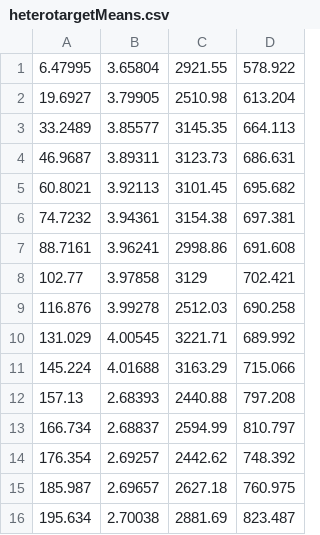
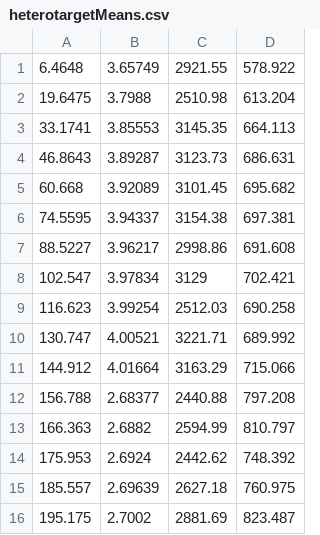
Before and after one commit to NiclasLFiedler/BraggPeakSampler, a CSV file: data/paperBeamtime/heterotarget/output/heterotargetMeans.csv, drawn as a sheet; only a part is shown; the diff covers the shown part only.

```diff
--- a/data/paperBeamtime/heterotarget/output/heterotargetMeans.csv
+++ b/data/paperBeamtime/heterotarget/output/heterotargetMeans.csv
@@ -1,16 +1,16 @@
-6.47995,3.65804,2921.55,578.922
-19.6927,3.79905,2510.98,613.204
-33.2489,3.85577,3145.35,664.113
-46.9687,3.89311,3123.73,686.631
-60.8021,3.92113,3101.45,695.682
-74.7232,3.94361,3154.38,697.381
-88.7161,3.96241,2998.86,691.608
-102.77,3.97858,3129,702.421
-116.876,3.99278,2512.03,690.258
-131.029,4.00545,3221.71,689.992
-145.224,4.01688,3163.29,715.066
-157.13,2.68393,2440.88,797.208
-166.734,2.68837,2594.99,810.797
-176.354,2.69257,2442.62,748.392
-185.987,2.69657,2627.18,760.975
-195.634,2.70038,2881.69,823.487
+6.4648,3.65749,2921.55,578.922
+19.6475,3.7988,2510.98,613.204
+33.1741,3.85553,3145.35,664.113
+46.8643,3.89287,3123.73,686.631
+60.668,3.92089,3101.45,695.682
+74.5595,3.94337,3154.38,697.381
+88.5227,3.96217,2998.86,691.608
+102.547,3.97834,3129,702.421
+116.623,3.99254,2512.03,690.258
+130.747,4.00521,3221.71,689.992
+144.912,4.01664,3163.29,715.066
+156.788,2.68377,2440.88,797.208
+166.363,2.6882,2594.99,810.797
+175.953,2.6924,2442.62,748.392
+185.557,2.69639,2627.18,760.975
+195.175,2.7002,2881.69,823.487
```
Also changed, not shown: 32 edited cells elsewhere in this file, data/paperBeamtime/notarget/output/notargetMeans.csv, 13 other files.
